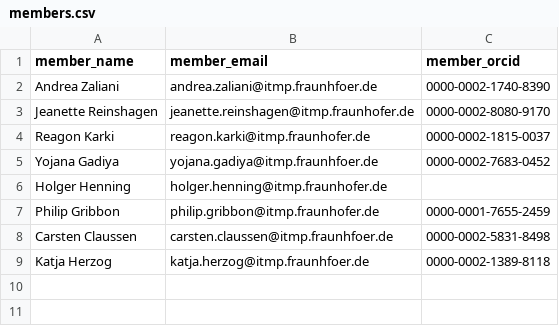
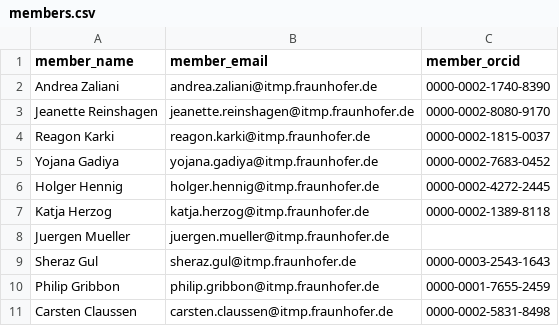
Before and after one commit to Fraunhofer-ITMP/datascience_toolkit, a CSV file: data/members.csv, drawn as a sheet.

```diff
--- a/data/members.csv
+++ b/data/members.csv
@@ -1,9 +1,11 @@
 member_name,member_email,member_orcid
-Andrea Zaliani,andrea.zaliani@itmp.fraunhfoer.de,0000-0002-1740-8390
+Andrea Zaliani,andrea.zaliani@itmp.fraunhofer.de,0000-0002-1740-8390
 Jeanette Reinshagen,jeanette.reinshagen@itmp.fraunhofer.de,0000-0002-8080-9170
 Reagon Karki,reagon.karki@itmp.fraunhofer.de,0000-0002-1815-0037
-Yojana Gadiya,yojana.gadiya@itmp.fraunhfoer.de,0000-0002-7683-0452
-Holger Henning,holger.henning@itmp.fraunhofer.de,
+Yojana Gadiya,yojana.gadiya@itmp.fraunhofer.de,0000-0002-7683-0452
+Holger Hennig,holger.hennig@itmp.fraunhofer.de,0000-0002-4272-2445
+Katja Herzog,katja.herzog@itmp.fraunhofer.de,0000-0002-1389-8118
+Juergen Mueller,juergen.mueller@itmp.fraunhofer.de
+Sheraz Gul,sheraz.gul@itmp.fraunhofer.de,0000-0003-2543-1643
 Philip Gribbon,philip.gribbon@itmp.fraunhofer.de,0000-0001-7655-2459
-Carsten Claussen,carsten.claussen@itmp.fraunhfoer.de,0000-0002-5831-8498
-Katja Herzog,katja.herzog@itmp.fraunhfoer.de,0000-0002-1389-8118
+Carsten Claussen,carsten.claussen@itmp.fraunhofer.de,0000-0002-5831-8498
```
Also changed, not shown: 5 other files.
